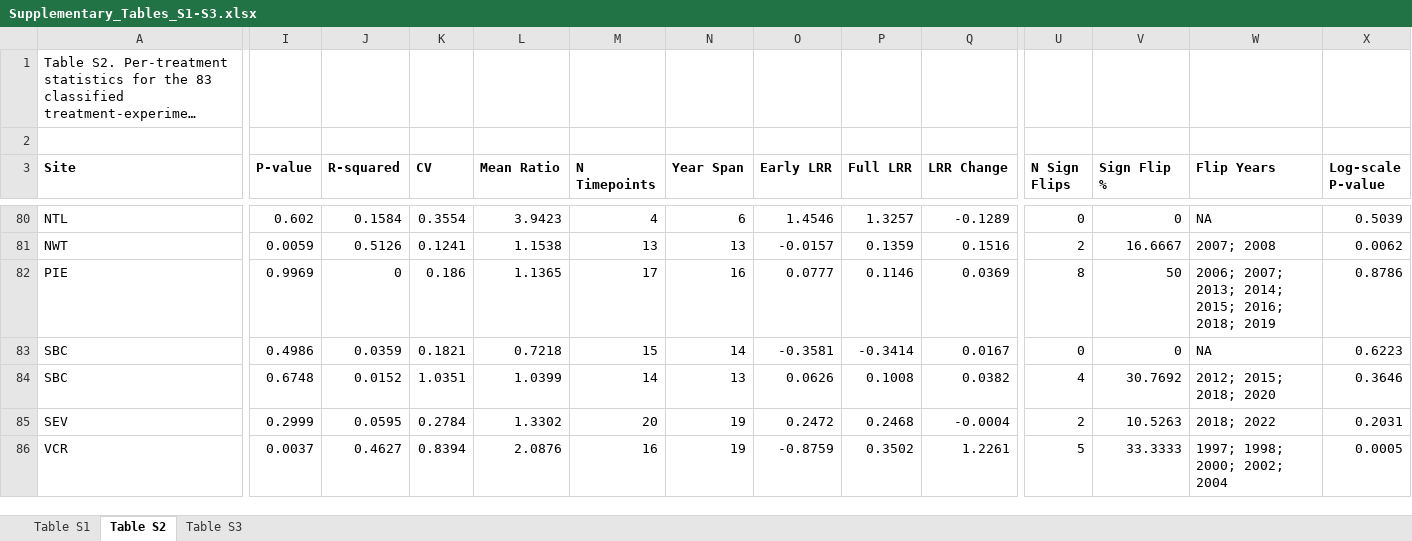
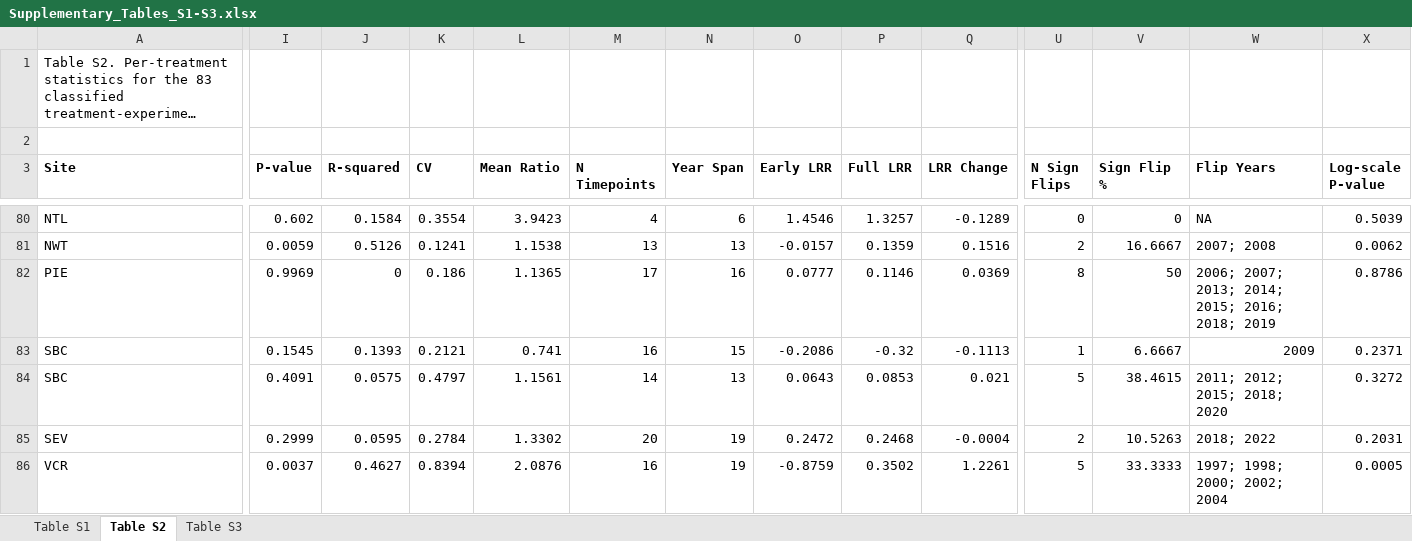
Before and after one commit to lter/ssecr-c-cycling, an Excel workbook: docs/supplement/Supplementary_Tables_S1-S3.xlsx, sheet Table S2, drawn as a sheet; only a part is shown, gaps mark what is left out; long unchanged cells end in …; values as stored, in another font and other column widths than the file's, no borders; the diff covers the shown part only; the diff names each change by its address in the sheet, - before the commit and + after, or states it on an @@ line.

```diff
--- a/docs/supplement/Supplementary_Tables_S1-S3.xlsx (sheet Table S2)
+++ b/docs/supplement/Supplementary_Tables_S1-S3.xlsx (sheet Table S2)
-I83 (P-value): 0.4986
+I83 (P-value): 0.1545
-J83 (R-squared): 0.0359
+J83 (R-squared): 0.1393
-K83 (CV): 0.1821
+K83 (CV): 0.2121
-L83 (Mean Ratio): 0.7218
+L83 (Mean Ratio): 0.741
-M83 (N Timepoints): 15
+M83 (N Timepoints): 16
-N83 (Year Span): 14
+N83 (Year Span): 15
-O83 (Early LRR): -0.3581
+O83 (Early LRR): -0.2086
-P83 (Full LRR): -0.3414
+P83 (Full LRR): -0.32
-Q83 (LRR Change): 0.0167
+Q83 (LRR Change): -0.1113
-U83 (N Sign Flips): 0
+U83 (N Sign Flips): 1
-V83 (Sign Flip %): 0
+V83 (Sign Flip %): 6.6667
-W83 (Flip Years): NA
+W83 (Flip Years): 2009
-X83 (Log-scale P-value): 0.6223
+X83 (Log-scale P-value): 0.2371
-I84 (P-value): 0.6748
+I84 (P-value): 0.4091
-J84 (R-squared): 0.0152
+J84 (R-squared): 0.0575
-K84 (CV): 1.0351
+K84 (CV): 0.4797
-L84 (Mean Ratio): 1.0399
+L84 (Mean Ratio): 1.1561
-O84 (Early LRR): 0.0626
+O84 (Early LRR): 0.0643
-P84 (Full LRR): 0.1008
+P84 (Full LRR): 0.0853
-Q84 (LRR Change): 0.0382
+Q84 (LRR Change): 0.021
-U84 (N Sign Flips): 4
+U84 (N Sign Flips): 5
-V84 (Sign Flip %): 30.7692
+V84 (Sign Flip %): 38.4615
-W84 (Flip Years): 2012; 2015; 2018; 2020
+W84 (Flip Years): 2011; 2012; 2015; 2018; 2020
-X84 (Log-scale P-value): 0.3646
+X84 (Log-scale P-value): 0.3272
```
Also changed, not shown: 3 edited cells elsewhere in this sheet, sheet Table S3, 57 other files.
